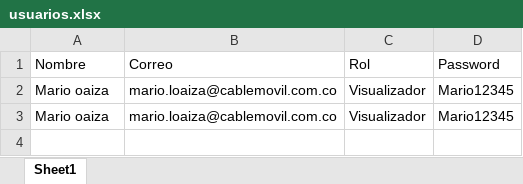
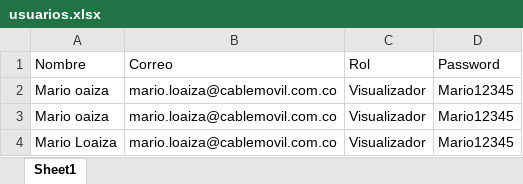
Before and after one commit to RichGuep/ProgramacionCable, an Excel workbook: usuarios.xlsx, sheet Sheet1, drawn as a sheet; values as stored, in another font and other column widths than the file's, no borders; the diff names each change by its address in the sheet, - before the commit and + after, or states it on an @@ line.

Commit message:
Actualización automatizada de usuarios.xlsx

```diff
--- a/usuarios.xlsx (sheet Sheet1)
+++ b/usuarios.xlsx (sheet Sheet1)
+row 4: Mario Loaiza | mario.loaiza@cablemovil.com.co | Visualizador | Mario12345
```
